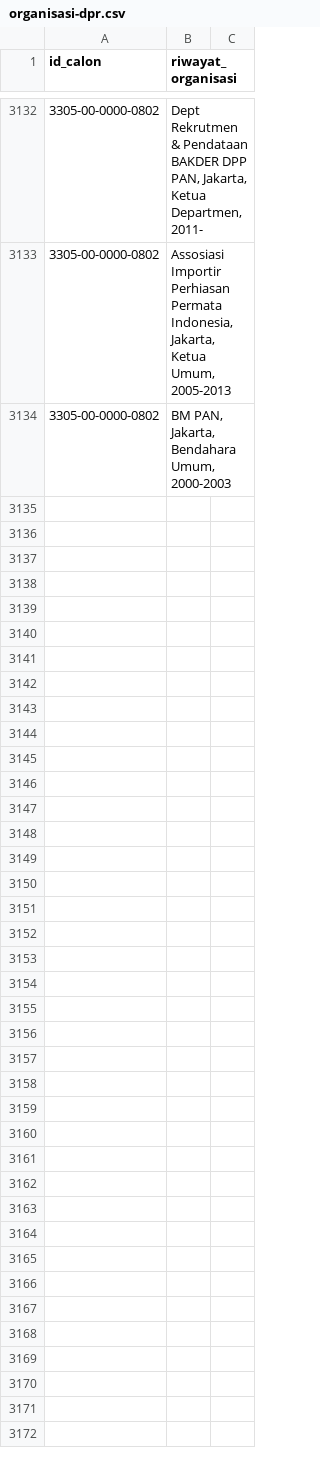
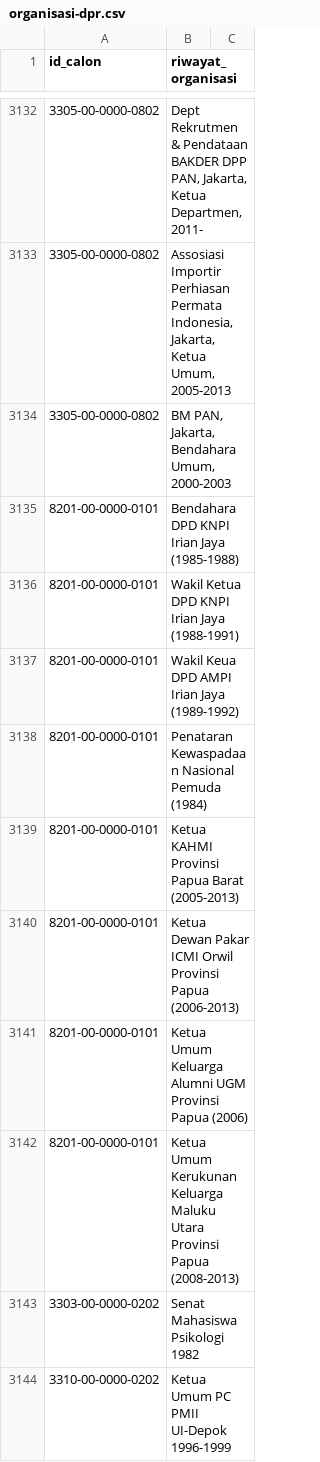
Before and after one commit to pemiluAPI/pemilu-data, a CSV file: dpr/organisasi-dpr.csv, drawn as a sheet; only a part is shown, gaps mark what is left out; the diff covers the shown part only; the diff names each change by its address in the sheet, - before the commit and + after, or states it on an @@ line.

```diff
--- a/dpr/organisasi-dpr.csv
+++ b/dpr/organisasi-dpr.csv
+row 3135: 8201-00-0000-0101 | Bendahara DPD KNPI Irian Jaya (1985-1988)
+row 3136: 8201-00-0000-0101 | Wakil Ketua DPD KNPI Irian Jaya (1988-1991)
+row 3137: 8201-00-0000-0101 | Wakil Keua DPD AMPI Irian Jaya (1989-1992)
+row 3138: 8201-00-0000-0101 | Penataran Kewaspadaan Nasional Pemuda (1984)
+row 3139: 8201-00-0000-0101 | Ketua KAHMI Provinsi Papua Barat (2005-2013)
+row 3140: 8201-00-0000-0101 | Ketua Dewan Pakar ICMI Orwil Provinsi Papua (2006-2013)
+row 3141: 8201-00-0000-0101 | Ketua Umum Keluarga Alumni UGM Provinsi Papua (2006)
+row 3142: 8201-00-0000-0101 | Ketua Umum Kerukunan Keluarga Maluku Utara Provinsi Papua (2008-2013)
+row 3143: 3303-00-0000-0202 | Senat Mahasiswa Psikologi 1982
+row 3144: 3310-00-0000-0202 | Ketua Umum PC PMII UI-Depok 1996-1999
```
Also changed, not shown: 27 added rows elsewhere in this file, dpr/anggota-dpr.csv, dpr/pendidikan-dpr.csv, 1 other file.
